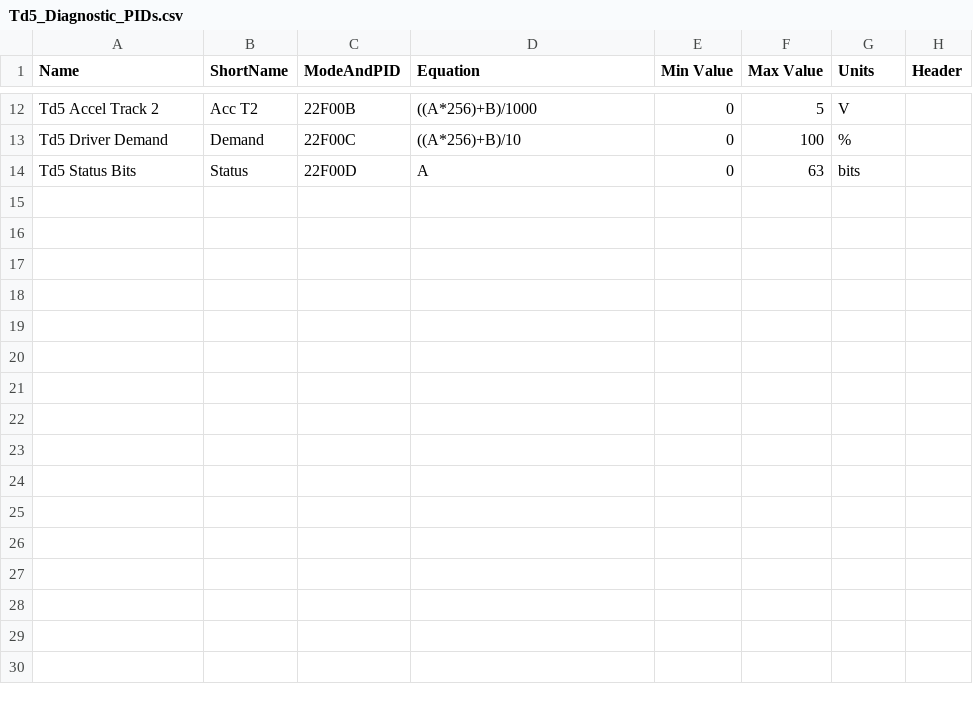
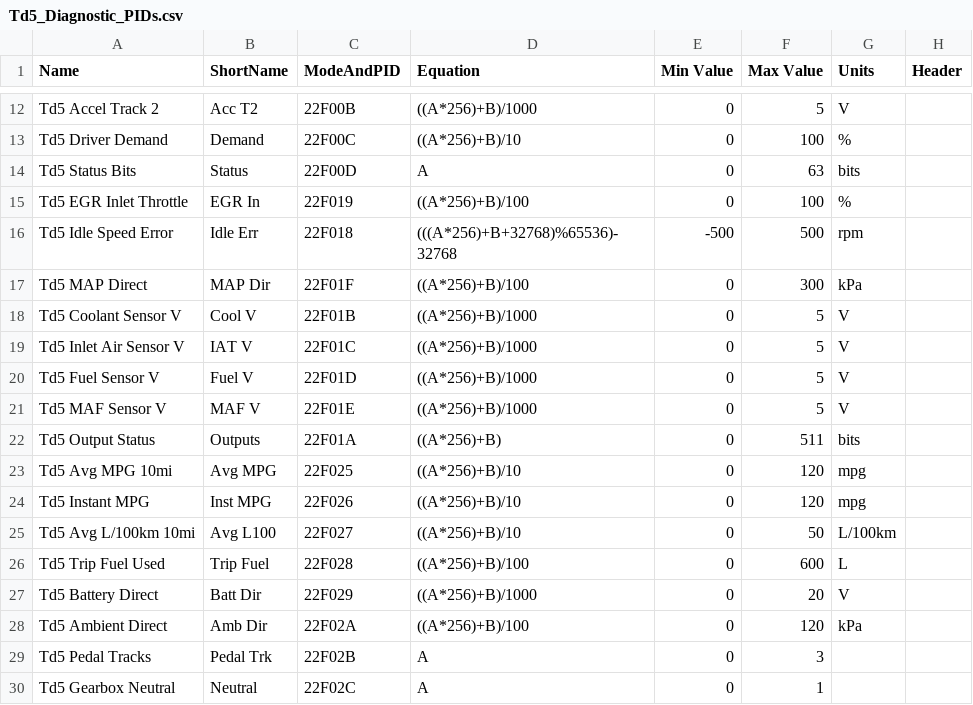
Before and after one commit to SimonRafferty/Td5-Diagnostic-App, a CSV file: Firmware/Td5_Diagnostic/Td5_Diagnostic_PIDs.csv, drawn as a sheet; only a part is shown, gaps mark what is left out.

Commit message:
feat: MEMSTools-decoded parameters, fuel economy + CSV logging
Firmware (Td5_Diagnostic):
- Correct 0x1A (temps + sensor voltages) / 0x1C (MAP + MAF) decode; fix 0x1D smoke/torque swap
- Add relay/output status (0x36), EGR inlet throttle (0x45), idle speed error (0x21),
  ignition + security link; battery/ambient "direct reading" values
- Read VIN (1A 87), map/fuel/homologation (21 32) and accelerator pedal type (0x20 bit7)
- New fuel_economy.h: instant + rolling 10-mile-average MPG/L-100km + trip fuel, NVS-persisted
- Expose everything via mode 22 DIDs 0xF018-0xF02C, VIN via mode 09

App:
- New Available Data items (fuel economy, sensor voltages, relay/output states, EGR inlet,
  idle error, pedal type, gearbox neutral, direct readings); Vehicle card shows VIN + map name
- CSV logging: "Log displayed items" tick box -> Documents (app) or browser download;
  "Download log now" button in the browser; @capacitor/filesystem + guarded legacy storage perms
- Strip redundant "Td5" prefix from item names

Rebuilt APK + single-file PWA; README updated.

```diff
--- a/Firmware/Td5_Diagnostic/Td5_Diagnostic_PIDs.csv
+++ b/Firmware/Td5_Diagnostic/Td5_Diagnostic_PIDs.csv
@@ -14 +14,17 @@ Td5 Driver Demand,Demand,22F00C,((A*256)+B)/10,0,100,%,
 Td5 Status Bits,Status,22F00D,A,0,63,bits,
+Td5 EGR Inlet Throttle,EGR In,22F019,((A*256)+B)/100,0,100,%,
+Td5 Idle Speed Error,Idle Err,22F018,(((A*256)+B+32768)%65536)-32768,-500,500,rpm,
+Td5 MAP Direct,MAP Dir,22F01F,((A*256)+B)/100,0,300,kPa,
+Td5 Coolant Sensor V,Cool V,22F01B,((A*256)+B)/1000,0,5,V,
+Td5 Inlet Air Sensor V,IAT V,22F01C,((A*256)+B)/1000,0,5,V,
+Td5 Fuel Sensor V,Fuel V,22F01D,((A*256)+B)/1000,0,5,V,
+Td5 MAF Sensor V,MAF V,22F01E,((A*256)+B)/1000,0,5,V,
+Td5 Output Status,Outputs,22F01A,((A*256)+B),0,511,bits,
+Td5 Avg MPG 10mi,Avg MPG,22F025,((A*256)+B)/10,0,120,mpg,
+Td5 Instant MPG,Inst MPG,22F026,((A*256)+B)/10,0,120,mpg,
+Td5 Avg L/100km 10mi,Avg L100,22F027,((A*256)+B)/10,0,50,L/100km,
+Td5 Trip Fuel Used,Trip Fuel,22F028,((A*256)+B)/100,0,600,L,
+Td5 Battery Direct,Batt Dir,22F029,((A*256)+B)/1000,0,20,V,
+Td5 Ambient Direct,Amb Dir,22F02A,((A*256)+B)/100,0,120,kPa,
+Td5 Pedal Tracks,Pedal Trk,22F02B,A,0,3,,
+Td5 Gearbox Neutral,Neutral,22F02C,A,0,1,,
```
Also changed, not shown: 16 other files.
